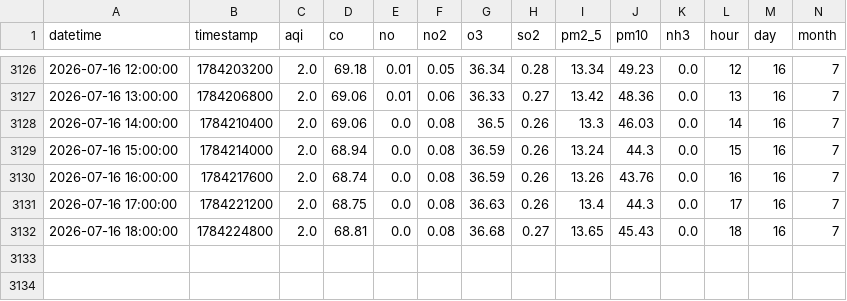
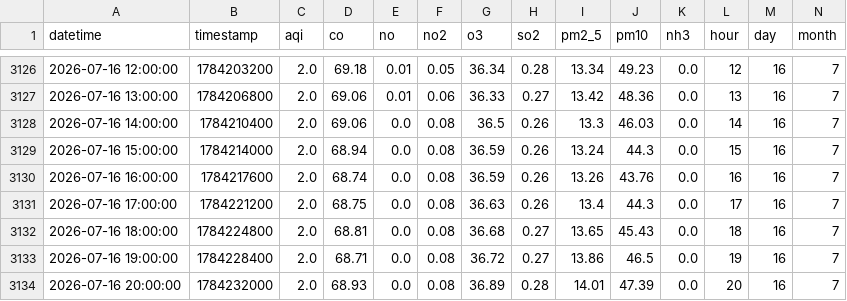
Before and after one commit to Uzicodr/AQI-Predictor-End-to-End-ML-Pipeline-, a CSV file: data/aqi_features.csv, drawn as a sheet; only a part is shown, gaps mark what is left out; rows hold the shown columns only; the diff names each change by its address in the sheet, - before the commit and + after, or states it on an @@ line.

```diff
--- a/data/aqi_features.csv
+++ b/data/aqi_features.csv
+row 3133: 2026-07-16 19:00:00 | 1784228400 | 2.0 | 68.71 | 0.0 | 0.08 | 36.72 | 0.27 | 13.86 | 46.5 | 0.0 | 19 | 16 | 7
+row 3134: 2026-07-16 20:00:00 | 1784232000 | 2.0 | 68.93 | 0.0 | 0.08 | 36.89 | 0.28 | 14.01 | 47.39 | 0.0 | 20 | 16 | 7
```
Also changed, not shown: data/aqi_data.csv.
